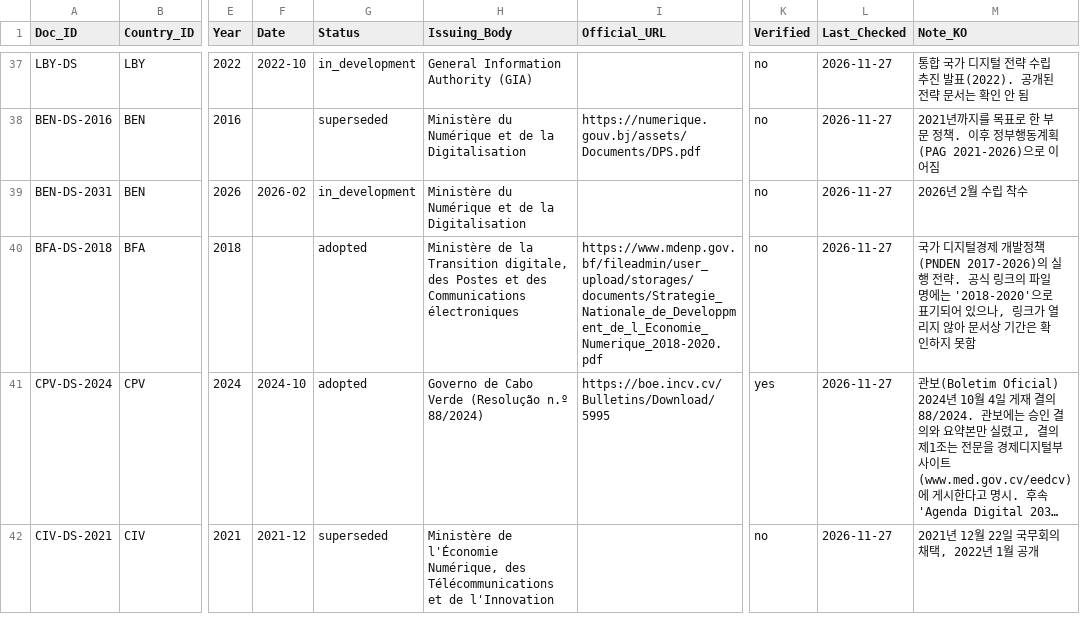
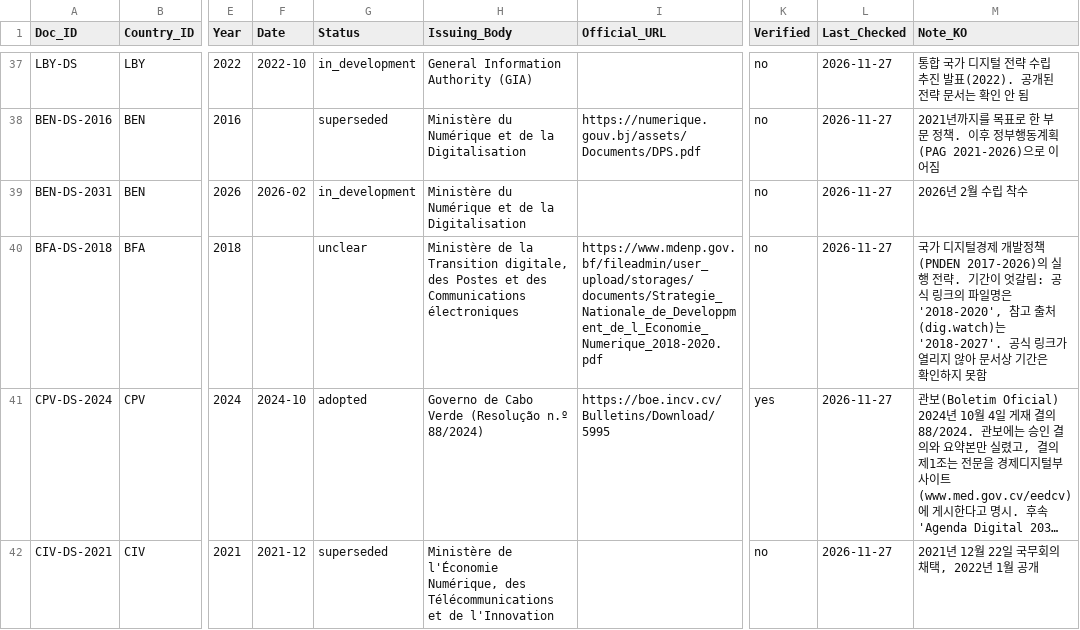
Before and after one commit to Institute-of-African-Studies-at-Yonsei/Africa-News, a CSV file: data/manual/policy_documents.csv, drawn as a sheet; only a part is shown, gaps mark what is left out; long unchanged cells end in …; the diff names each change by its address in the sheet, - before the commit and + after, or states it on an @@ line.

```diff
--- a/data/manual/policy_documents.csv
+++ b/data/manual/policy_documents.csv
-G40 (Status): adopted
+G40 (Status): unclear
-M40 (Note_KO): …전략. 공식 링크의 파일명에는 '2018-2020'으로 표기되어 있으나, 링크가…
+M40 (Note_KO): …전략. 기간이 엇갈림: 공식 링크의 파일명은 '2018-2020', 참고 출처(dig.watch)는 '2018-2027'. 공식 링크가…
```
